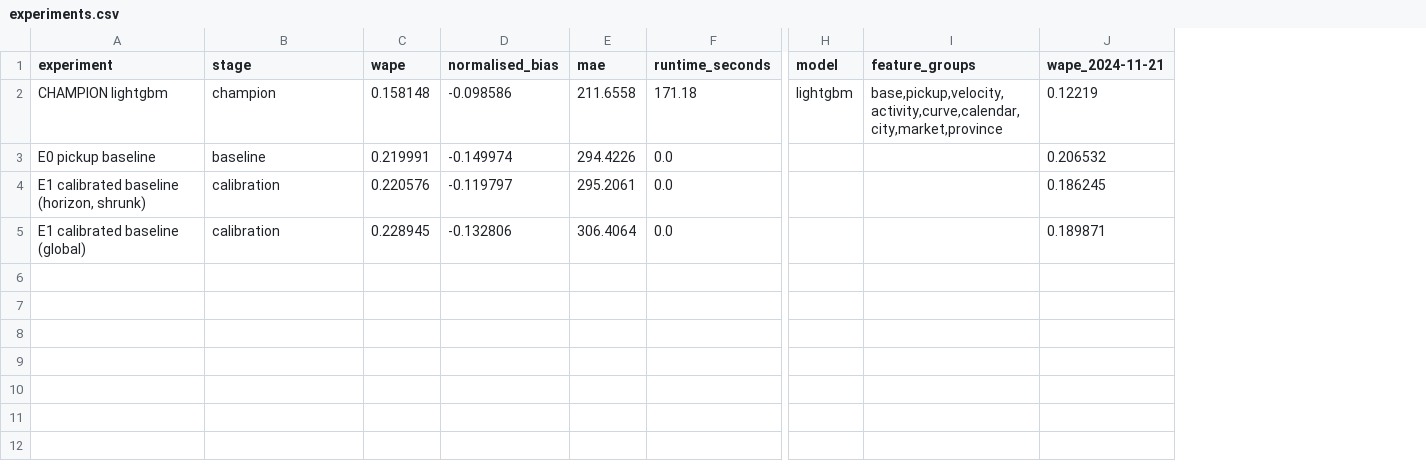
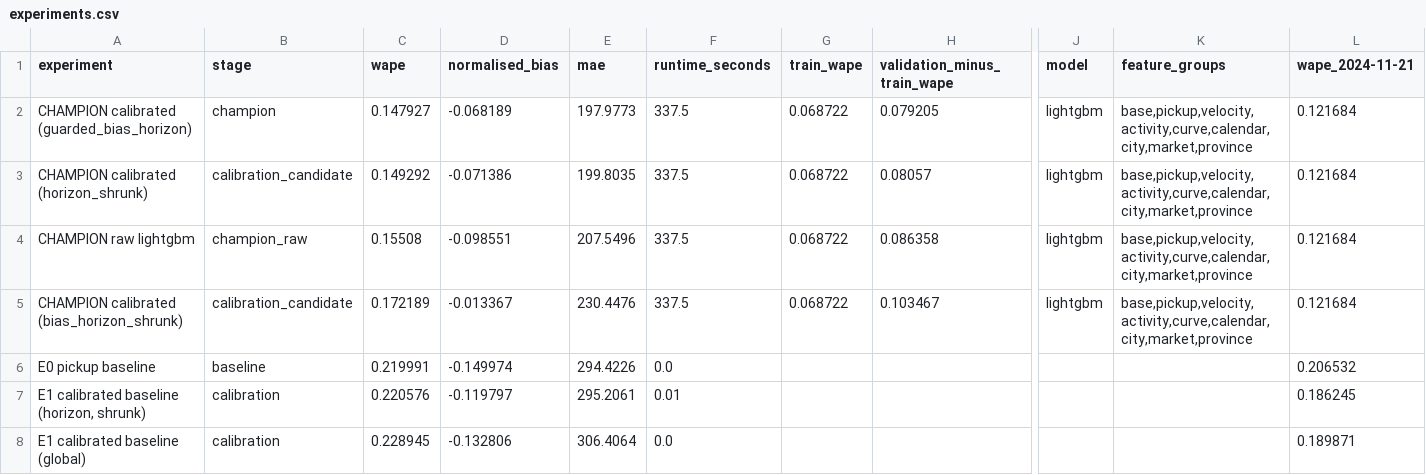
Before and after one commit to novo-official/novo-pulse, a CSV file: artifacts/pol4/experiments.csv, drawn as a sheet; only a part is shown, gaps mark what is left out; removed rows and columns are numbered as before the commit, all else as after; rows hold the shown columns only; the diff names each change by its address in the sheet, - before the commit and + after, or states it on an @@ line.

```diff
--- a/artifacts/pol4/experiments.csv
+++ b/artifacts/pol4/experiments.csv
+column G (train_wape), empty
+column H (validation_minus_train_wape), empty
-row 2: CHAMPION lightgbm | champion | 0.158148 | -0.098586 | 211.6558 | 171.18 | lightgbm | base,pickup,velocity,activity,curve,calendar,city,market,province | 0.12219
+row 2: CHAMPION calibrated (guarded_bias_horizon) | champion | 0.147927 | -0.068189 | 197.9773 | 337.5 | 0.068722 | 0.079205 | lightgbm | base,pickup,velocity,activity,curve,calendar,city,market,province | 0.121684
+row 3: CHAMPION calibrated (horizon_shrunk) | calibration_candidate | 0.149292 | -0.071386 | 199.8035 | 337.5 | 0.068722 | 0.08057 | lightgbm | base,pickup,velocity,activity,curve,calendar,city,market,province | 0.121684
+row 4: CHAMPION raw lightgbm | champion_raw | 0.15508 | -0.098551 | 207.5496 | 337.5 | 0.068722 | 0.086358 | lightgbm | base,pickup,velocity,activity,curve,calendar,city,market,province | 0.121684
+row 5: CHAMPION calibrated (bias_horizon_shrunk) | calibration_candidate | 0.172189 | -0.013367 | 230.4476 | 337.5 | 0.068722 | 0.103467 | lightgbm | base,pickup,velocity,activity,curve,calendar,city,market,province | 0.121684
-F7 (runtime_seconds): 0.0
+F7 (runtime_seconds): 0.01
```
Also changed, not shown: 51 other files.
